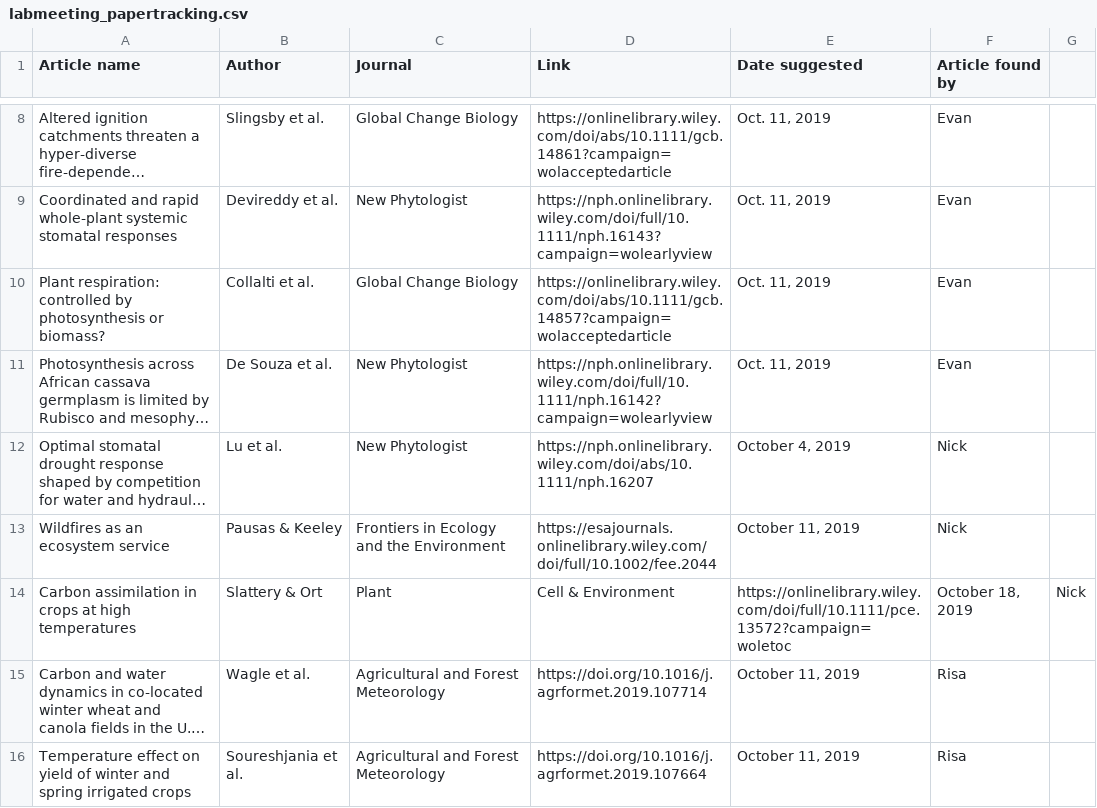
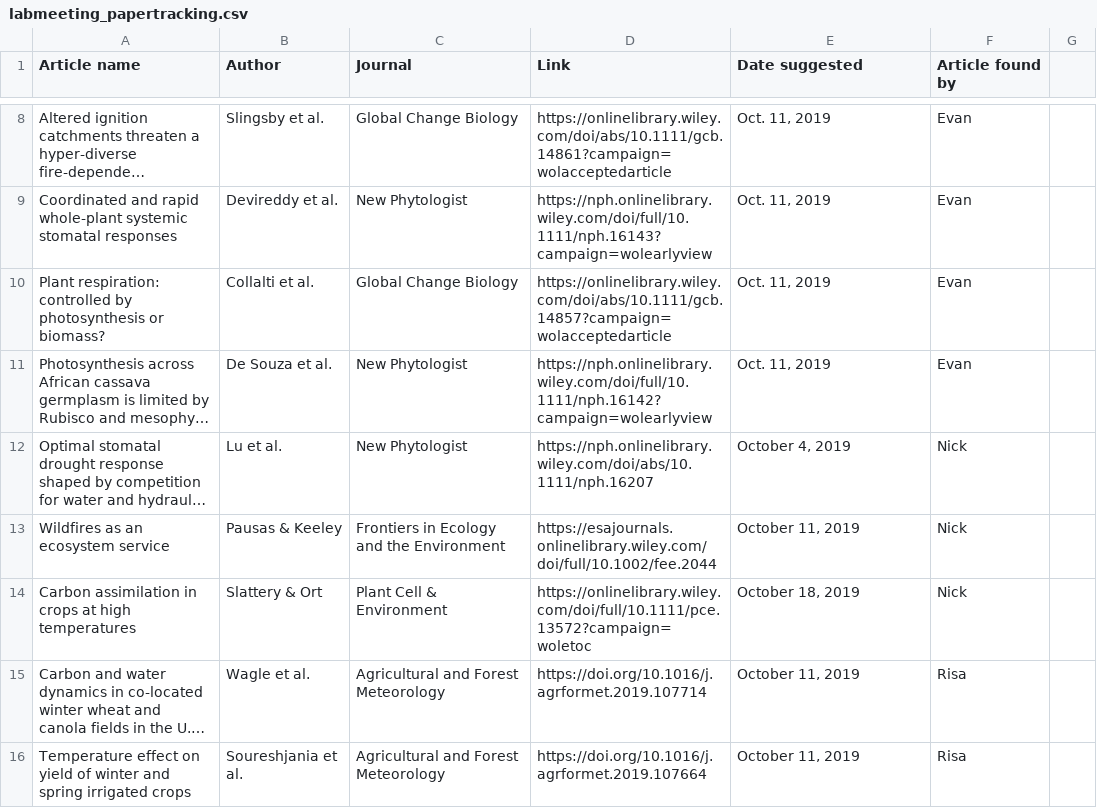
Before and after one commit to SmithEcophysLab/lab_meeting, a CSV file: Journal_tracking/labmeeting_papertracking.csv, drawn as a sheet; only a part is shown, gaps mark what is left out; long unchanged cells end in …; the diff names each change by its address in the sheet, - before the commit and + after, or states it on an @@ line.

Commit message:
Update labmeeting_papertracking.csv

```diff
--- a/Journal_tracking/labmeeting_papertracking.csv
+++ b/Journal_tracking/labmeeting_papertracking.csv
-C14 (Journal): Plant
+C14 (Journal): Plant Cell & Environment
-D14 (Link): Cell & Environment
+D14 (Link): https://onlinelibrary.wiley.com/doi/full/10.1111/pce.13572?campaign=woletoc
-E14 (Date suggested): https://onlinelibrary.wiley.com/doi/full/10.1111/pce.13572?campaign=woletoc
+E14 (Date suggested): October 18, 2019
-F14 (Article found by): October 18, 2019
+F14 (Article found by): Nick
-G14: Nick
+G14: (empty)
```
